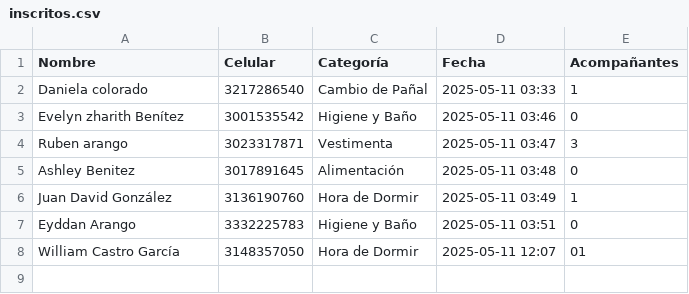
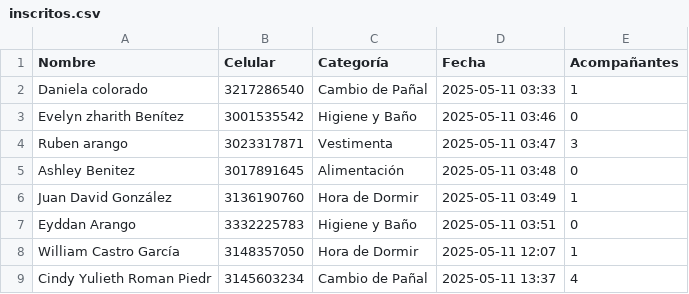
Before and after one commit to Gabri3l756/BabyShower, a CSV file: inscritos.csv, drawn as a sheet.

```diff
--- a/inscritos.csv
+++ b/inscritos.csv
@@ -7,2 +7,3 @@ Juan David González,3136190760,Hora de Dormir,2025-05-11 03:49,1
 Eyddan Arango ,3332225783,Higiene y Baño,2025-05-11 03:51,0
-William Castro García ,3148357050,Hora de Dormir,2025-05-11 12:07,01
+William Castro García ,3148357050,Hora de Dormir,2025-05-11 12:07,1
+Cindy Yulieth Roman Piedr,3145603234,Cambio de Pañal,2025-05-11 13:37,4
```
